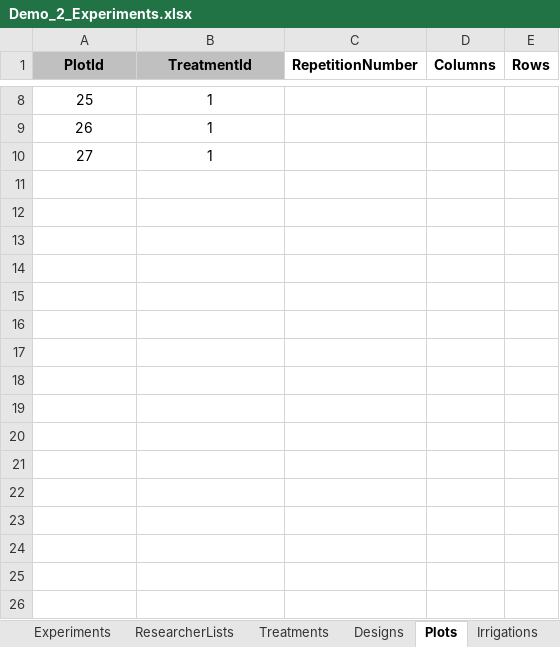
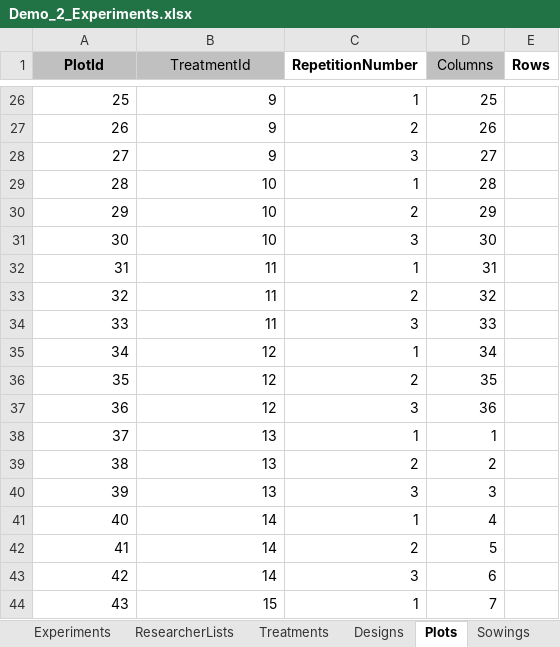
Before and after one commit to QAAFI/REMS2020, an Excel workbook: DataFiles/Demo_2_Experiments.xlsx, sheet Plots, drawn as a sheet; only a part is shown, gaps mark what is left out; values as stored, in another font and other column widths than the file's, no borders; addresses are those after the commit; the diff covers the shown part only; the diff names each change by its address in the sheet, - before the commit and + after, or states it on an @@ line.

Commit message:
Adding sowing table
Getting observation data to import

```diff
--- a/DataFiles/Demo_2_Experiments.xlsx (sheet Plots)
+++ b/DataFiles/Demo_2_Experiments.xlsx (sheet Plots)
+sheet tab: Sowings
-B1 bold: on
+B1 bold: off
@@ D1 bold: on → off, fill: none → #C0C0C0 @@
-A26:B28 alignment: center
+A26:B28 alignment: right
-B26:B28 (TreatmentId): 1
+B26:B28 (TreatmentId): 9
-C26 (RepetitionNumber): (empty)
+C26 (RepetitionNumber): 1
-D26 (Columns): (empty)
+D26 (Columns): 25
-C27 (RepetitionNumber): (empty)
+C27 (RepetitionNumber): 2
-D27 (Columns): (empty)
+D27 (Columns): 26
-C28 (RepetitionNumber): (empty)
+C28 (RepetitionNumber): 3
-D28 (Columns): (empty)
+D28 (Columns): 27
+row 29: 28 | 10 | 1 | 28
+row 30: 29 | 10 | 2 | 29
+row 31: 30 | 10 | 3 | 30
+row 32: 31 | 11 | 1 | 31
+row 33: 32 | 11 | 2 | 32
+row 34: 33 | 11 | 3 | 33
+row 35: 34 | 12 | 1 | 34
+row 36: 35 | 12 | 2 | 35
+row 37: 36 | 12 | 3 | 36
+row 38: 37 | 13 | 1 | 1
+row 39: 38 | 13 | 2 | 2
+row 40: 39 | 13 | 3 | 3
+row 41: 40 | 14 | 1 | 4
+row 42: 41 | 14 | 2 | 5
+row 43: 42 | 14 | 3 | 6
+row 44: 43 | 15 | 1 | 7
```
Also changed, not shown: 47 added rows, 15 edited cells and cell formats elsewhere in this sheet, 7 other files.
